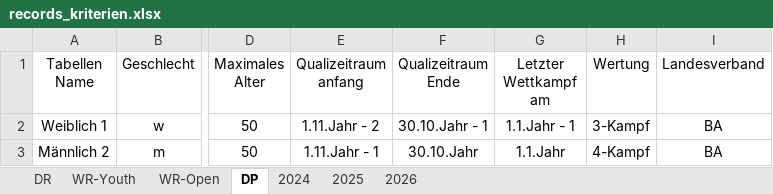
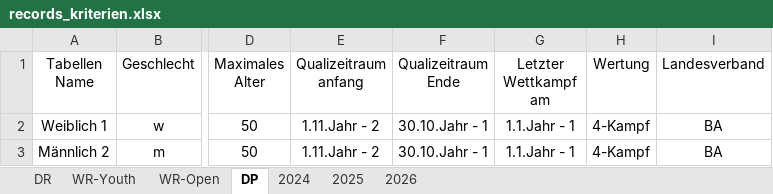
Before and after one commit to jp-gnad/Lifesaving_Baden, an Excel workbook: web/utilities/records_kriterien.xlsx, sheet DP, drawn as a sheet; only a part is shown, gaps mark what is left out; values as stored, in another font and other column widths than the file's, no borders; table styles not drawn; the diff names each change by its address in the sheet, - before the commit and + after, or states it on an @@ line.

Commit message:
Repaired + Record Kriterien 2025 right

```diff
--- a/web/utilities/records_kriterien.xlsx (sheet DP)
+++ b/web/utilities/records_kriterien.xlsx (sheet DP)
-H2 (Wertung): 3-Kampf
+H2 (Wertung): 4-Kampf
-E3 (Qualizeitraum anfang): 1.11.Jahr - 1
+E3 (Qualizeitraum anfang): 1.11.Jahr - 2
-F3 (Qualizeitraum Ende): 30.10.Jahr
+F3 (Qualizeitraum Ende): 30.10.Jahr - 1
-G3 (Letzter Wettkampf am): 1.1.Jahr
+G3 (Letzter Wettkampf am): 1.1.Jahr - 1
```
Also changed, not shown: 1 other file.
